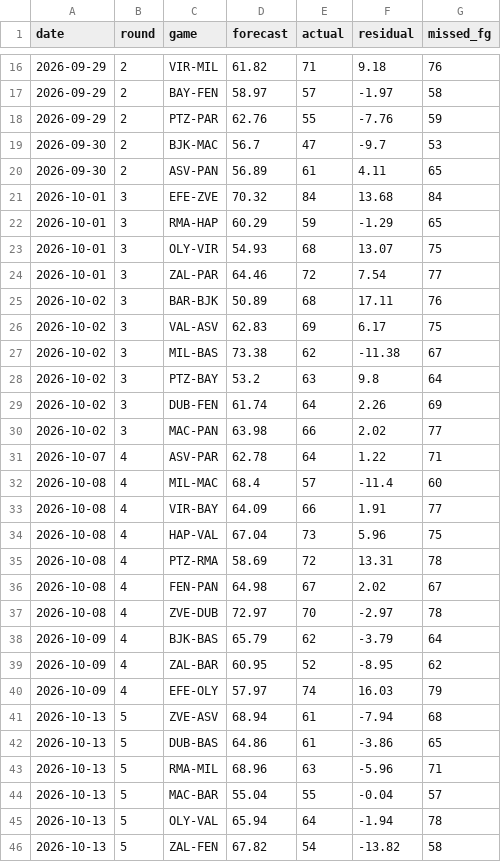
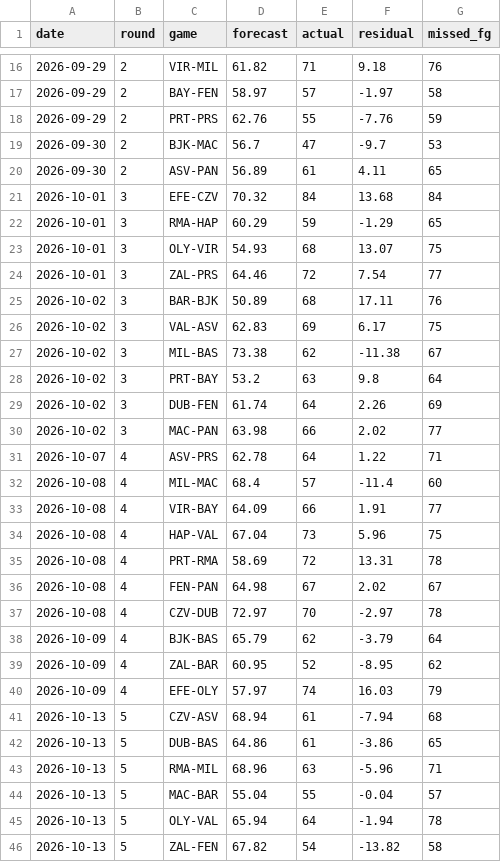
Before and after one commit to baranyavas/euroleague-creb-model, a CSV file: reports/backtest_2026_27.csv, drawn as a sheet; only a part is shown, gaps mark what is left out; the diff covers the shown part only.

```diff
--- a/reports/backtest_2026_27.csv
+++ b/reports/backtest_2026_27.csv
@@ -17,9 +17,9 @@ date,round,game,forecast,actual,residual,missed_fg
 2026-09-29,2,BAY-FEN,58.97,57,-1.97,58
-2026-09-29,2,PTZ-PAR,62.76,55,-7.76,59
+2026-09-29,2,PRT-PRS,62.76,55,-7.76,59
 2026-09-30,2,BJK-MAC,56.7,47,-9.7,53
 2026-09-30,2,ASV-PAN,56.89,61,4.11,65
-2026-10-01,3,EFE-ZVE,70.32,84,13.68,84
+2026-10-01,3,EFE-CZV,70.32,84,13.68,84
 2026-10-01,3,RMA-HAP,60.29,59,-1.29,65
 2026-10-01,3,OLY-VIR,54.93,68,13.07,75
-2026-10-01,3,ZAL-PAR,64.46,72,7.54,77
+2026-10-01,3,ZAL-PRS,64.46,72,7.54,77
 2026-10-02,3,BAR-BJK,50.89,68,17.11,76
@@ -27,6 +27,6 @@ date,round,game,forecast,actual,residual,missed_fg
 2026-10-02,3,MIL-BAS,73.38,62,-11.38,67
-2026-10-02,3,PTZ-BAY,53.2,63,9.8,64
+2026-10-02,3,PRT-BAY,53.2,63,9.8,64
 2026-10-02,3,DUB-FEN,61.74,64,2.26,69
 2026-10-02,3,MAC-PAN,63.98,66,2.02,77
-2026-10-07,4,ASV-PAR,62.78,64,1.22,71
+2026-10-07,4,ASV-PRS,62.78,64,1.22,71
 2026-10-08,4,MIL-MAC,68.4,57,-11.4,60
@@ -34,5 +34,5 @@ date,round,game,forecast,actual,residual,missed_fg
 2026-10-08,4,HAP-VAL,67.04,73,5.96,75
-2026-10-08,4,PTZ-RMA,58.69,72,13.31,78
+2026-10-08,4,PRT-RMA,58.69,72,13.31,78
 2026-10-08,4,FEN-PAN,64.98,67,2.02,67
-2026-10-08,4,ZVE-DUB,72.97,70,-2.97,78
+2026-10-08,4,CZV-DUB,72.97,70,-2.97,78
 2026-10-09,4,BJK-BAS,65.79,62,-3.79,64
@@ -40,3 +40,3 @@ date,round,game,forecast,actual,residual,missed_fg
 2026-10-09,4,EFE-OLY,57.97,74,16.03,79
-2026-10-13,5,ZVE-ASV,68.94,61,-7.94,68
+2026-10-13,5,CZV-ASV,68.94,61,-7.94,68
 2026-10-13,5,DUB-BAS,64.86,61,-3.86,65
```
Also changed, not shown: 28 edited cells elsewhere in this file, data/decisions_2026_27.csv, data/processed/games.csv, 9 other files.
